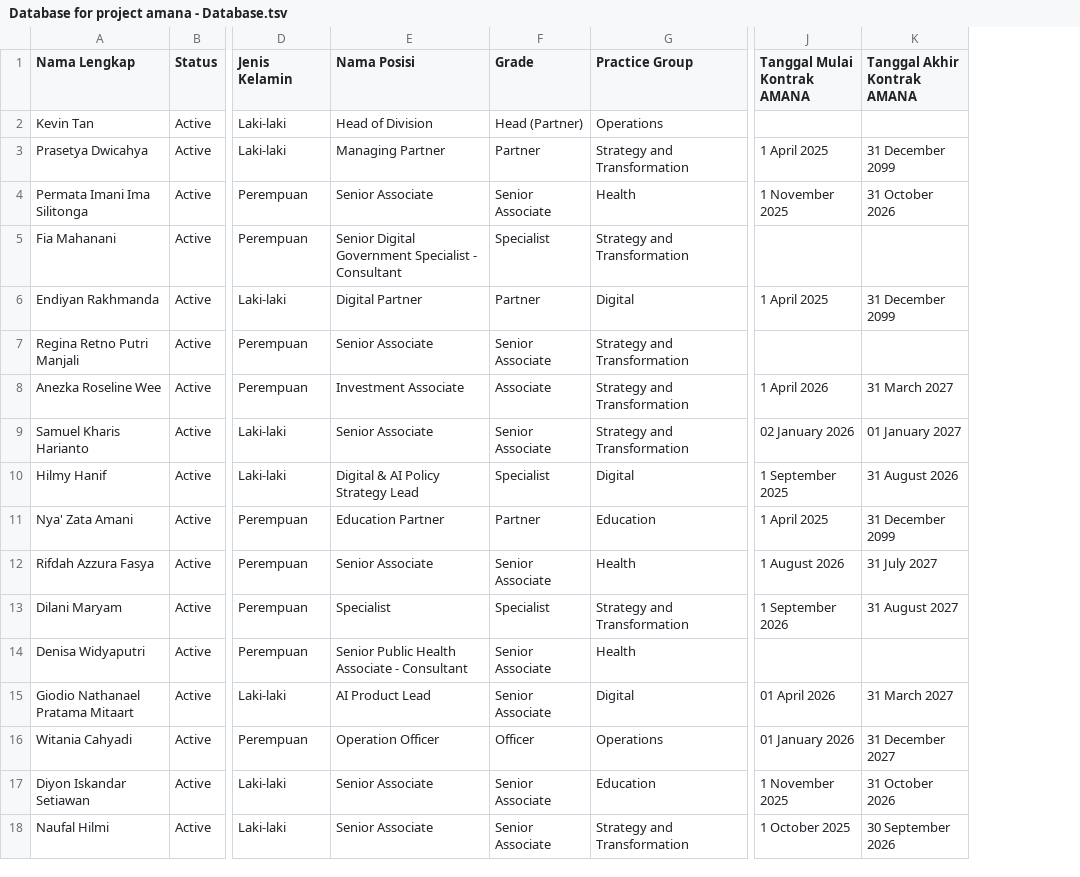
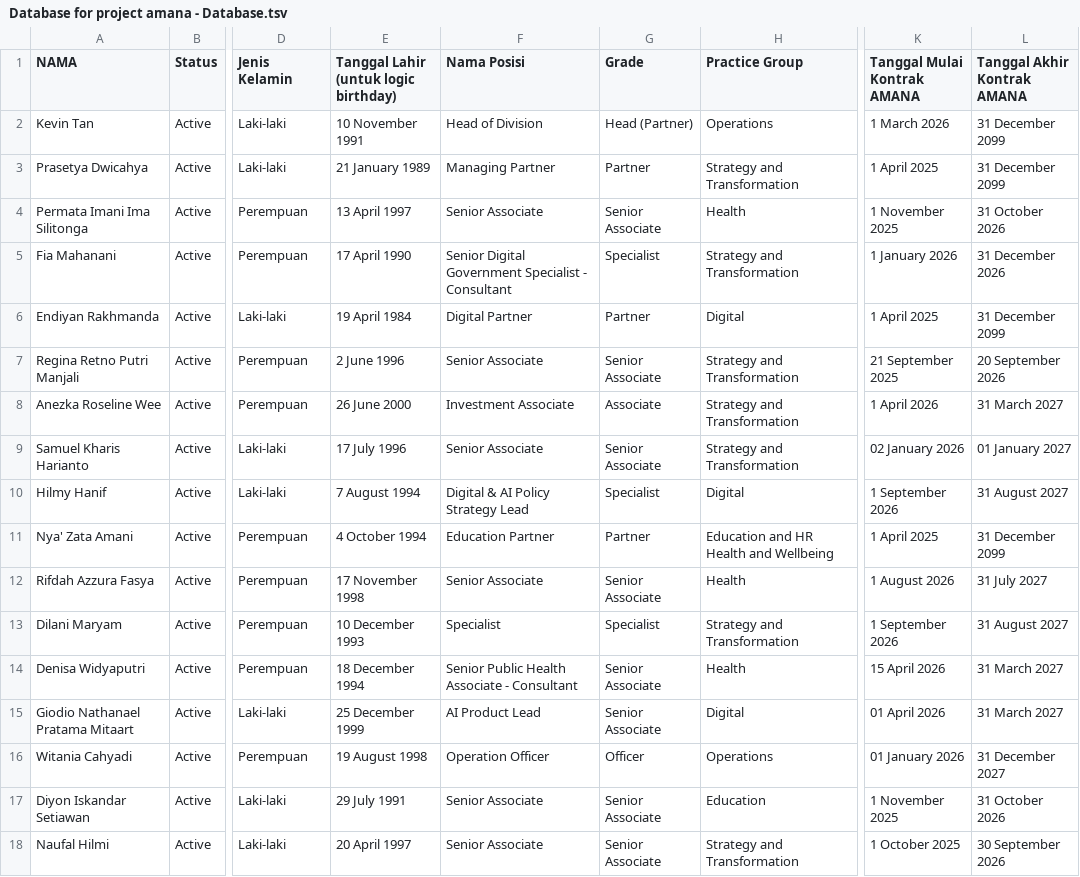
Before and after one commit to amana-intern/hrmanagement, a TSV file: guide/Database for project amana - Database.tsv, drawn as a sheet; only a part is shown, gaps mark what is left out; addresses are those after the commit; the diff covers the shown part only; the diff names each change by its address in the sheet, - before the commit and + after, or states it on an @@ line.

Commit message:
feat: sinkronisasi tanggal kontrak 84 karyawan dari TSV, format tanggal human-readable, konsistensi modal cuti, perbaikan tsconfig & seed data, kirim email notifikasi ke partner/OPS saat cuti & payment submit

```diff
--- a/guide/Database for project amana - Database.tsv
+++ b/guide/Database for project amana - Database.tsv
+column E, rows 1-18: Tanggal Lahir (untuk logic birthday) | 10 November 1991 | 21 January 1989 | 13 April 1997 | 17 April 1990 | 19 April 1984 | 2 June 1996 | 26 June 2000 | 17 July 1996 | 7 August 1994 | 4 October 1994 | 17 November 1998 | 10 December 1993 | 18 December 1994 | 25 December 1999 | 19 August 1998 | 29 July 1991 | 20 April 1997
-A1: Nama Lengkap
+A1: NAMA
-K2 (Tanggal Mulai Kontrak AMANA): (empty)
+K2 (Tanggal Mulai Kontrak AMANA): 1 March 2026
-L2 (Tanggal Akhir Kontrak AMANA): (empty)
+L2 (Tanggal Akhir Kontrak AMANA): 31 December 2099
-K5 (Tanggal Mulai Kontrak AMANA): (empty)
+K5 (Tanggal Mulai Kontrak AMANA): 1 January 2026
-L5 (Tanggal Akhir Kontrak AMANA): (empty)
+L5 (Tanggal Akhir Kontrak AMANA): 31 December 2026
-K7 (Tanggal Mulai Kontrak AMANA): (empty)
+K7 (Tanggal Mulai Kontrak AMANA): 21 September 2025
-L7 (Tanggal Akhir Kontrak AMANA): (empty)
+L7 (Tanggal Akhir Kontrak AMANA): 20 September 2026
-K10 (Tanggal Mulai Kontrak AMANA): 1 September 2025
+K10 (Tanggal Mulai Kontrak AMANA): 1 September 2026
-L10 (Tanggal Akhir Kontrak AMANA): 31 August 2026
+L10 (Tanggal Akhir Kontrak AMANA): 31 August 2027
-H11 (Practice Group): Education
+H11 (Practice Group): Education and HR Health and Wellbeing
-K14 (Tanggal Mulai Kontrak AMANA): (empty)
+K14 (Tanggal Mulai Kontrak AMANA): 15 April 2026
-L14 (Tanggal Akhir Kontrak AMANA): (empty)
+L14 (Tanggal Akhir Kontrak AMANA): 31 March 2027
```
Also changed, not shown: 127 edited cells elsewhere in this file, 14 other files.
